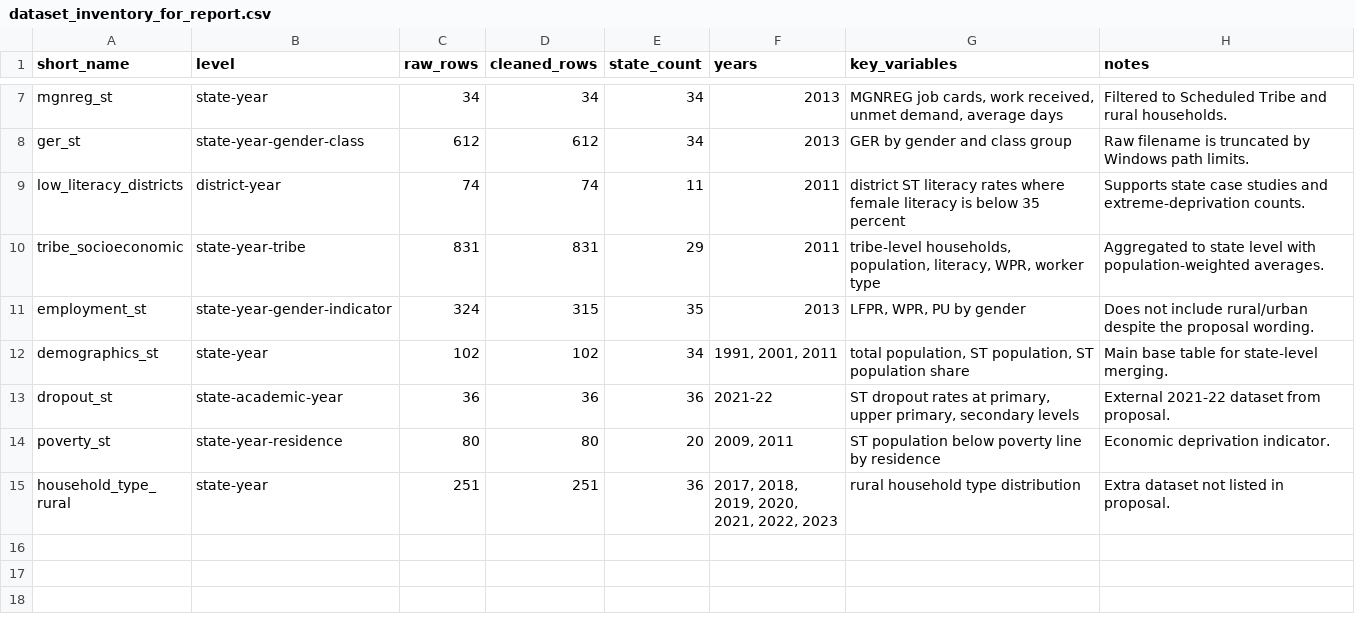
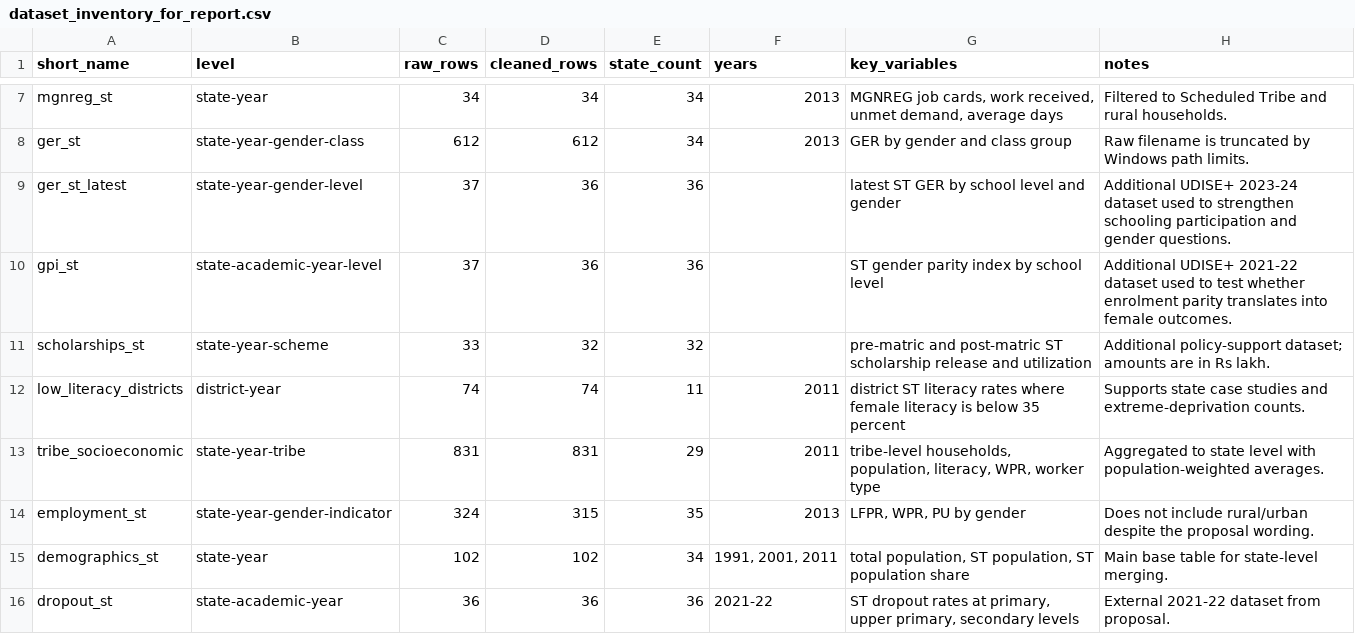
Before and after one commit to yuvraj-verma01/DSM-Final, a CSV file: outputs/eda/tables/dataset_inventory_for_report.csv, drawn as a sheet; only a part is shown, gaps mark what is left out; the shorter side is filled out with more unchanged rows.

```diff
--- a/outputs/eda/tables/dataset_inventory_for_report.csv
+++ b/outputs/eda/tables/dataset_inventory_for_report.csv
@@ -8,2 +8,5 @@ mgnreg_st,state-year,34,34,34,2013,"MGNREG job cards, work received, unmet deman
 ger_st,state-year-gender-class,612,612,34,2013,GER by gender and class group,Raw filename is truncated by Windows path limits.
+ger_st_latest,state-year-gender-level,37,36,36,,latest ST GER by school level and gender,Additional UDISE+ 2023-24 dataset used to strengthen schooling participation and gender questions.
+gpi_st,state-academic-year-level,37,36,36,,ST gender parity index by school level,Additional UDISE+ 2021-22 dataset used to test whether enrolment parity translates into female outcomes.
+scholarships_st,state-year-scheme,33,32,32,,pre-matric and post-matric ST scholarship release and utilization,Additional policy-support dataset; amounts are in Rs lakh.
 low_literacy_districts,district-year,74,74,11,2011,district ST literacy rates where female literacy is below 35 percent,Supports state case studies and extreme-deprivation counts.
```
Also changed, not shown: outputs/analysis/data_inventory.csv, outputs/eda/tables/data_quality_core_variable_coverage.csv, 31 other files.
